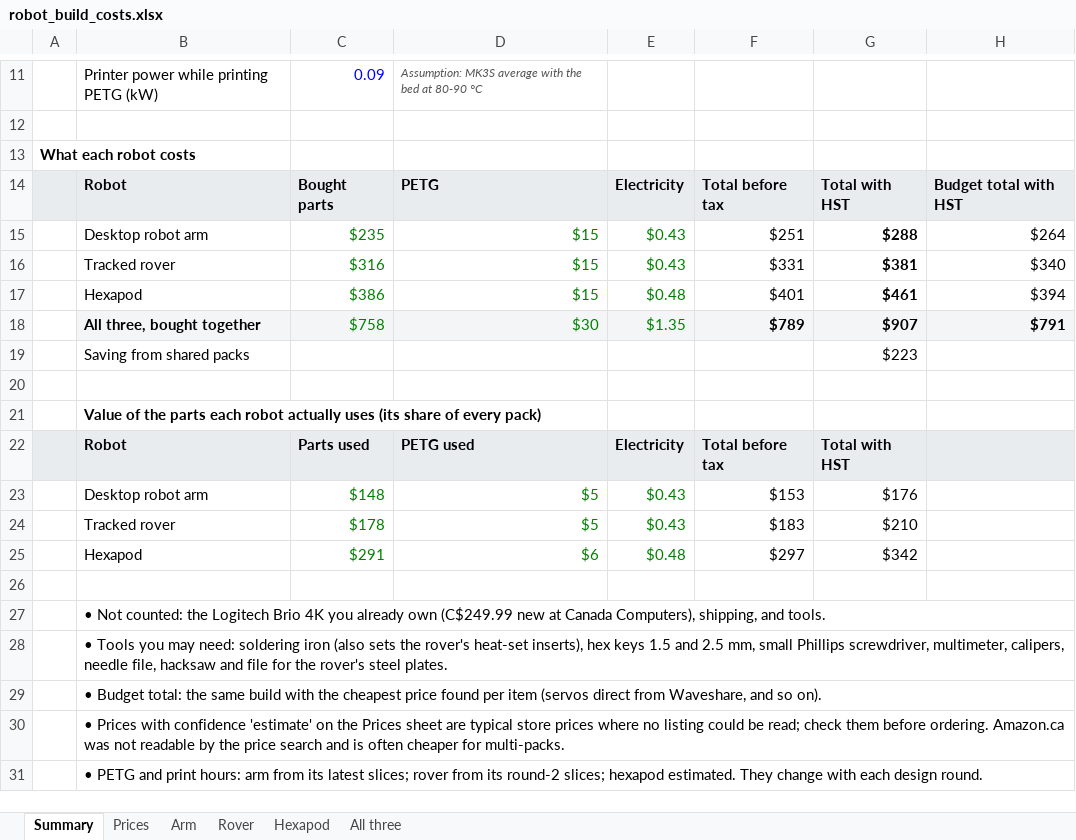
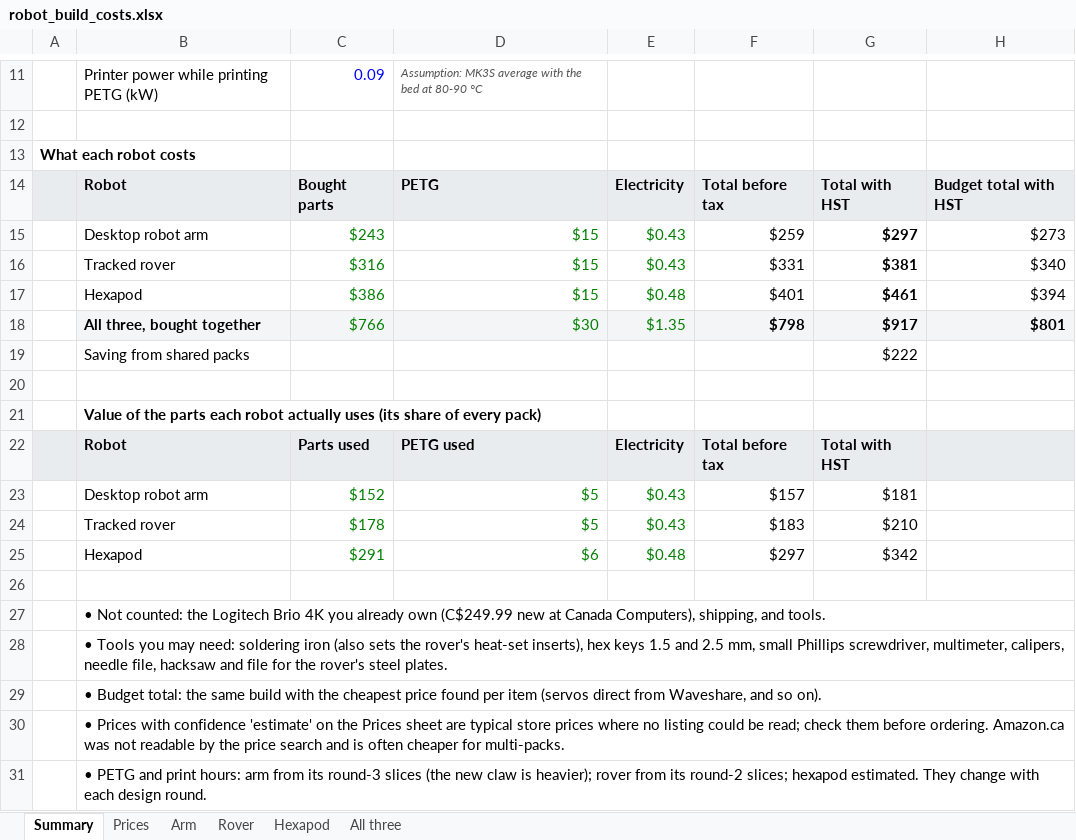
Before and after one commit to Matt28296/3D-Printing-Agent-Network, an Excel workbook: docs/costs/robot_build_costs.xlsx, sheet Summary, drawn as a sheet; only a part is shown, gaps mark what is left out; values as stored, in another font and other column widths than the file's, no borders; removed rows and columns are numbered as before the commit, all else as after; the diff names each change by its address in the sheet, - before the commit and + after, or states it on an @@ line.

```diff
--- a/docs/costs/robot_build_costs.xlsx (sheet Summary)
+++ b/docs/costs/robot_build_costs.xlsx (sheet Summary)
-row 15:  | Desktop robot arm | $235 | $15 | $0.43 | $251 | $288 | $264
+row 15:  | Desktop robot arm | $243 | $15 | $0.43 | $259 | $297 | $273
-row 18:  | All three, bought together | $758 | $30 | $1.35 | $789 | $907 | $791
-row 19:  | Saving from shared packs |  |  |  |  | $223
+row 18:  | All three, bought together | $766 | $30 | $1.35 | $798 | $917 | $801
+row 19:  | Saving from shared packs |  |  |  |  | $222
-C23: $148
+C23: $152
-F23: $153
+F23: $157
-G23: $176
+G23: $181
-B31: …from its latest slices; rover from…
+B31: …from its round-3 slices (the new claw is heavier); rover from…
```
Also changed, not shown: sheet Arm, sheet All three, sheet Prices, formulas that keep their value, 4 other files.
